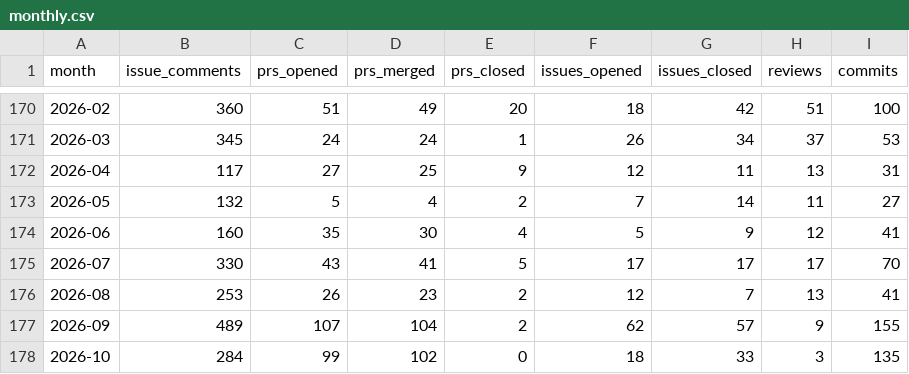
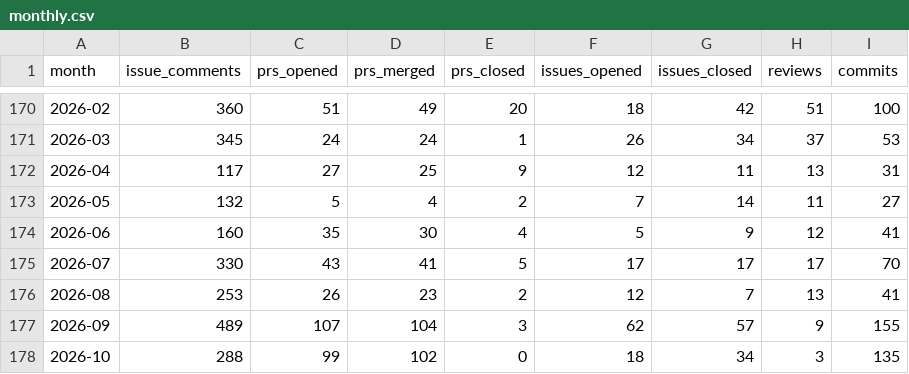
Before and after one commit to TimeToBuildBob/erik-stats, a CSV file: data/monthly.csv, drawn as a sheet; only a part is shown, gaps mark what is left out.

```diff
--- a/data/monthly.csv
+++ b/data/monthly.csv
@@ -176,3 +176,3 @@ month,issue_comments,prs_opened,prs_merged,prs_closed,issues_opened,issues_close
 2026-08,253,26,23,2,12,7,13,41
-2026-09,489,107,104,2,62,57,9,155
-2026-10,284,99,102,0,18,33,3,135
+2026-09,489,107,104,3,62,57,9,155
+2026-10,288,99,102,0,18,34,3,135
```
Also changed, not shown: 2 other files.
